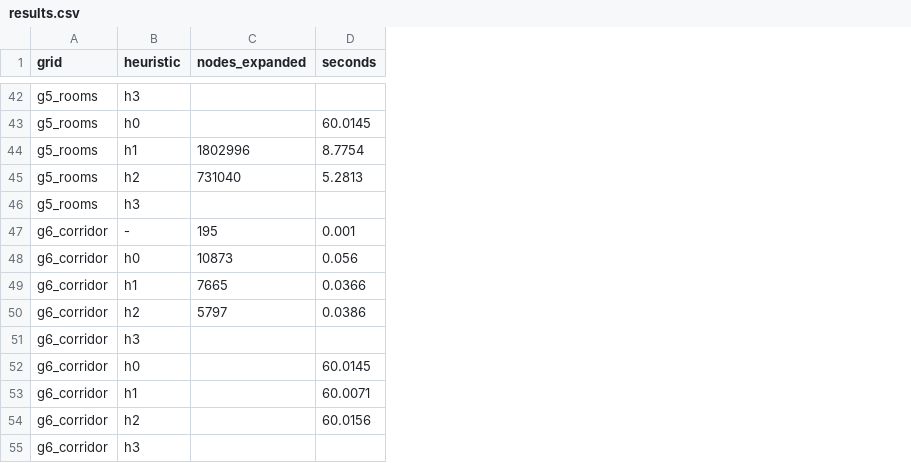
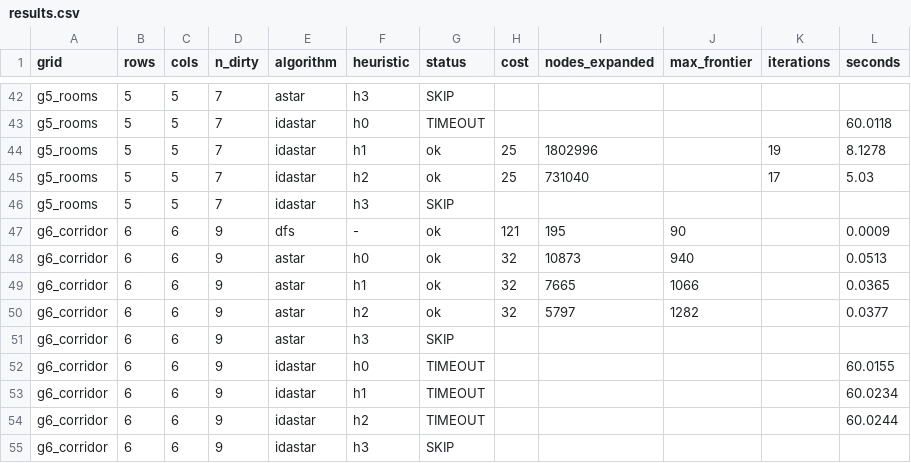
Before and after one commit to hannahd049/CS3810DeesStacyVacuumWorld, a CSV file: results.csv, drawn as a sheet; only a part is shown, gaps mark what is left out; addresses are those after the commit; the diff covers the shown part only; the diff names each change by its address in the sheet, - before the commit and + after, or states it on an @@ line.

```diff
--- a/results.csv
+++ b/results.csv
+column B (rows), rows 42-55: 5 | 5 | 5 | 5 | 5 | 6 | 6 | 6 | 6 | 6 | 6 | 6 | 6 | 6
+column C (cols), rows 42-55: 5 | 5 | 5 | 5 | 5 | 6 | 6 | 6 | 6 | 6 | 6 | 6 | 6 | 6
+column D (n_dirty), rows 42-55: 7 | 7 | 7 | 7 | 7 | 9 | 9 | 9 | 9 | 9 | 9 | 9 | 9 | 9
+column E (algorithm), rows 42-55: astar | idastar | idastar | idastar | idastar | dfs | astar | astar | astar | astar | idastar | idastar | idastar | idastar
+column G (status), rows 42-55: SKIP | TIMEOUT | ok | ok | SKIP | ok | ok | ok | ok | SKIP | TIMEOUT | TIMEOUT | TIMEOUT | SKIP
+column H (cost), rows 44-50: 25 | 25 |  | 121 | 32 | 32 | 32
+column J (max_frontier), rows 47-50: 90 | 940 | 1066 | 1282
+column K (iterations), rows 44-45: 19 | 17
-L43 (seconds): 60.0145
+L43 (seconds): 60.0118
-L44 (seconds): 8.7754
+L44 (seconds): 8.1278
-L45 (seconds): 5.2813
+L45 (seconds): 5.03
-L47 (seconds): 0.001
+L47 (seconds): 0.0009
-L48 (seconds): 0.056
+L48 (seconds): 0.0513
-L49 (seconds): 0.0366
+L49 (seconds): 0.0365
-L50 (seconds): 0.0386
+L50 (seconds): 0.0377
-L52 (seconds): 60.0145
+L52 (seconds): 60.0155
-L53 (seconds): 60.0071
+L53 (seconds): 60.0234
-L54 (seconds): 60.0156
+L54 (seconds): 60.0244
```
Also changed, not shown: 21 edited cells elsewhere in this file, 1 other file.
